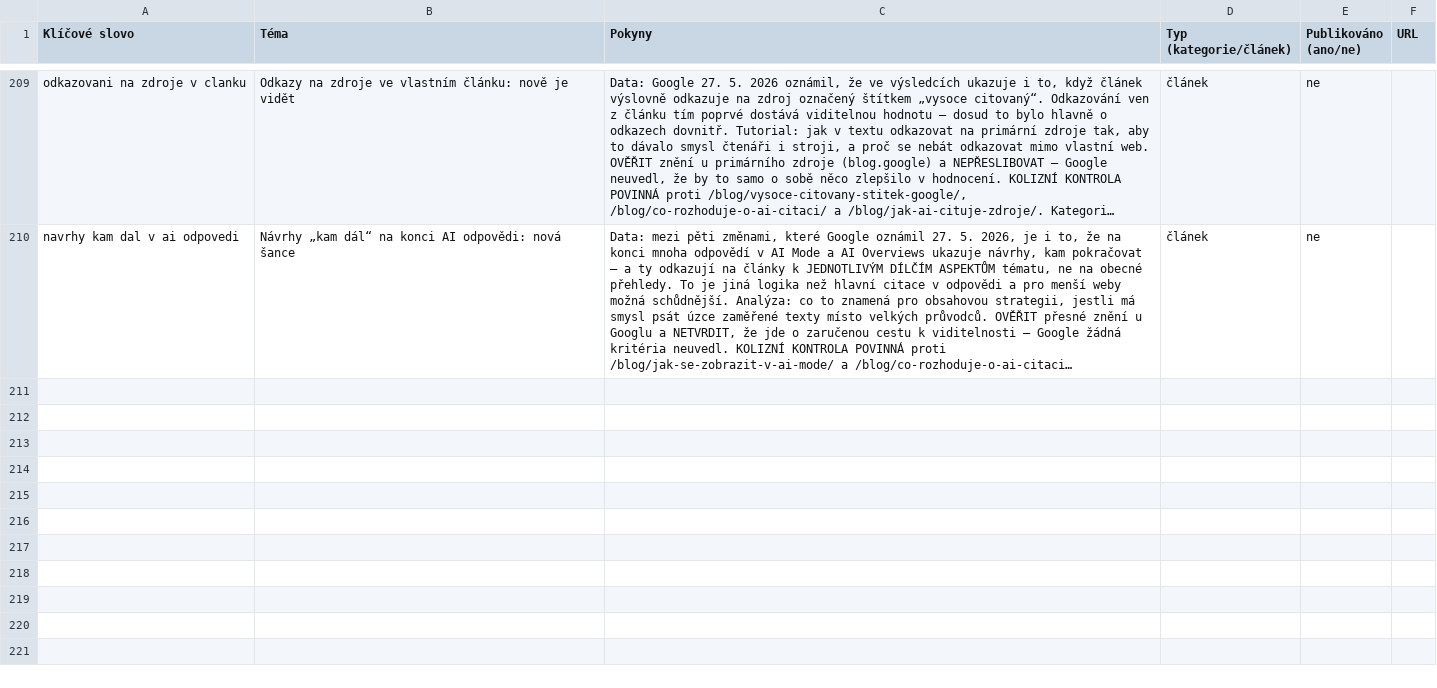
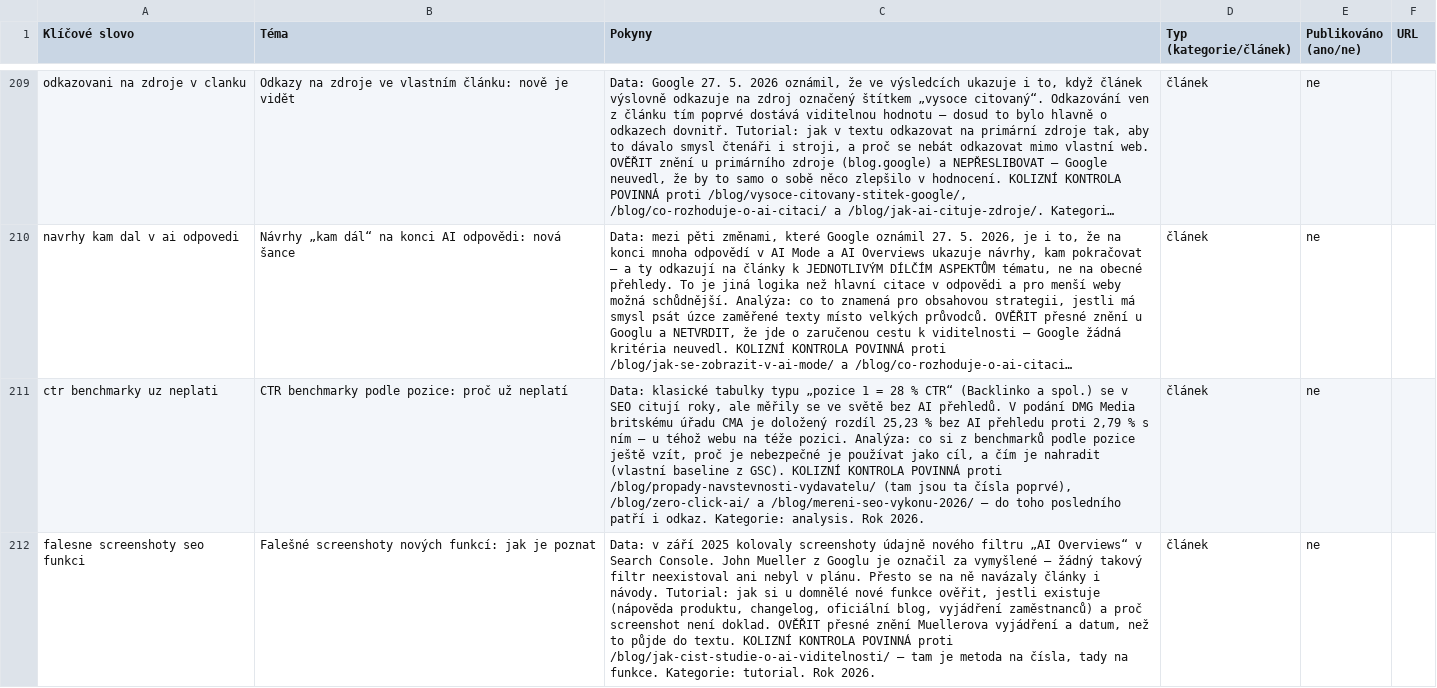
Before and after one commit to ultron-sniperdesign/aiseo-optimalizace, a CSV file: blogger/obsahovy-plan.csv, drawn as a sheet; only a part is shown, gaps mark what is left out; long unchanged cells end in …; the diff names each change by its address in the sheet, - before the commit and + after, or states it on an @@ line.

```diff
--- a/blogger/obsahovy-plan.csv
+++ b/blogger/obsahovy-plan.csv
+row 211: ctr benchmarky uz neplati | CTR benchmarky podle pozice: proč už neplatí | Data: klasické tabulky typu „pozice 1 = 28 % CTR“ (Backlinko a spol.) se v SEO citují roky, ale měřily se ve světě bez AI přehledů. V podání DMG Media britskému úřadu CMA je doložený rozdíl 25,23 % bez AI přehledu proti 2,79 % s ním — u téhož webu na téže pozici. Analýza: co si z benchmarků podle pozice ještě vzít, proč je nebezpečné je používat jako cíl, a čím je nahradit (vlastní baseline z GSC). KOLIZNÍ KONTROLA POVINNÁ proti /blog/propady-navstevnosti-vydavatelu/ (tam jsou ta čísla poprvé), /blog/zero-click-ai/ a /blog/mereni-seo-vykonu-2026/ — do toho posledního patří i odkaz. Kategorie: analysis. Rok 2026. | článek | ne
+row 212: falesne screenshoty seo funkci | Falešné screenshoty nových funkcí: jak je poznat | Data: v září 2025 kolovaly screenshoty údajně nového filtru „AI Overviews“ v Search Console. John Mueller z Googlu je označil za vymyšlené — žádný takový filtr neexistoval ani nebyl v plánu. Přesto se na ně navázaly články i návody. Tutorial: jak si u domnělé nové funkce ověřit, jestli existuje (nápověda produktu, changelog, oficiální blog, vyjádření zaměstnanců) a proč screenshot není doklad. OVĚŘIT přesné znění Muellerova vyjádření a datum, než to půjde do textu. KOLIZNÍ KONTROLA POVINNÁ proti /blog/jak-cist-studie-o-ai-viditelnosti/ — tam je metoda na čísla, tady na funkce. Kategorie: tutorial. Rok 2026. | článek | ne
```
Also changed, not shown: 4 other files.
